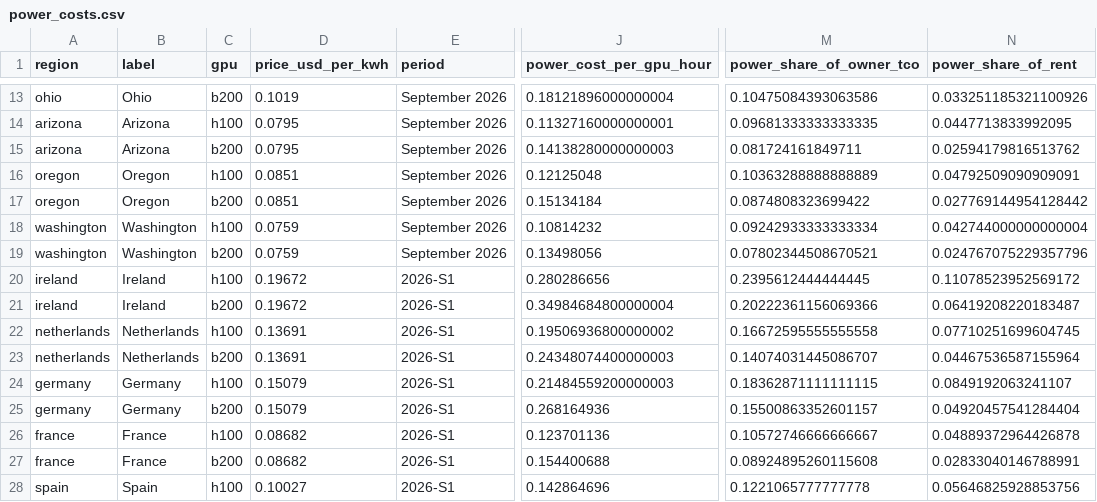
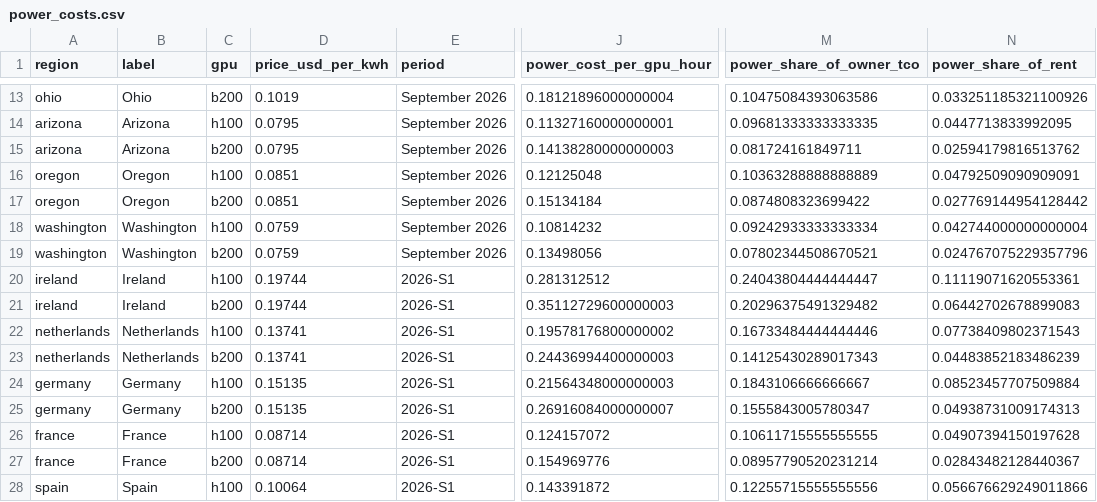
Before and after one commit to martifr4/App_reflexes, a CSV file: token_spread/outputs/power_costs.csv, drawn as a sheet; only a part is shown, gaps mark what is left out; the diff covers the shown part only; the diff names each change by its address in the sheet, - before the commit and + after, or states it on an @@ line.

```diff
--- a/token_spread/outputs/power_costs.csv
+++ b/token_spread/outputs/power_costs.csv
-D20:D21 (price_usd_per_kwh): 0.19672
+D20:D21 (price_usd_per_kwh): 0.19744
-J20 (power_cost_per_gpu_hour): 0.280286656
+J20 (power_cost_per_gpu_hour): 0.281312512
-M20 (power_share_of_owner_tco): 0.2395612444444445
+M20 (power_share_of_owner_tco): 0.24043804444444447
-N20 (power_share_of_rent): 0.11078523952569172
+N20 (power_share_of_rent): 0.11119071620553361
-J21 (power_cost_per_gpu_hour): 0.34984684800000004
+J21 (power_cost_per_gpu_hour): 0.35112729600000003
-M21 (power_share_of_owner_tco): 0.20222361156069366
+M21 (power_share_of_owner_tco): 0.20296375491329482
-N21 (power_share_of_rent): 0.06419208220183487
+N21 (power_share_of_rent): 0.06442702678899083
-D22:D23 (price_usd_per_kwh): 0.13691
+D22:D23 (price_usd_per_kwh): 0.13741
-J22 (power_cost_per_gpu_hour): 0.19506936800000002
+J22 (power_cost_per_gpu_hour): 0.19578176800000002
-M22 (power_share_of_owner_tco): 0.16672595555555558
+M22 (power_share_of_owner_tco): 0.16733484444444446
-N22 (power_share_of_rent): 0.07710251699604745
+N22 (power_share_of_rent): 0.07738409802371543
-J23 (power_cost_per_gpu_hour): 0.24348074400000003
+J23 (power_cost_per_gpu_hour): 0.24436994400000003
-M23 (power_share_of_owner_tco): 0.14074031445086707
+M23 (power_share_of_owner_tco): 0.14125430289017343
-N23 (power_share_of_rent): 0.04467536587155964
+N23 (power_share_of_rent): 0.04483852183486239
-D24:D25 (price_usd_per_kwh): 0.15079
+D24:D25 (price_usd_per_kwh): 0.15135
-J24 (power_cost_per_gpu_hour): 0.21484559200000003
+J24 (power_cost_per_gpu_hour): 0.21564348000000003
-M24 (power_share_of_owner_tco): 0.18362871111111115
+M24 (power_share_of_owner_tco): 0.1843106666666667
-N24 (power_share_of_rent): 0.0849192063241107
+N24 (power_share_of_rent): 0.08523457707509884
-J25 (power_cost_per_gpu_hour): 0.268164936
+J25 (power_cost_per_gpu_hour): 0.26916084000000007
-M25 (power_share_of_owner_tco): 0.15500863352601157
+M25 (power_share_of_owner_tco): 0.1555843005780347
-N25 (power_share_of_rent): 0.04920457541284404
+N25 (power_share_of_rent): 0.04938731009174313
-D26:D27 (price_usd_per_kwh): 0.08682
+D26:D27 (price_usd_per_kwh): 0.08714
-J26 (power_cost_per_gpu_hour): 0.123701136
+J26 (power_cost_per_gpu_hour): 0.124157072
-M26 (power_share_of_owner_tco): 0.10572746666666667
+M26 (power_share_of_owner_tco): 0.10611715555555555
-N26 (power_share_of_rent): 0.04889372964426878
+N26 (power_share_of_rent): 0.04907394150197628
-J27 (power_cost_per_gpu_hour): 0.154400688
+J27 (power_cost_per_gpu_hour): 0.154969776
-M27 (power_share_of_owner_tco): 0.08924895260115608
+M27 (power_share_of_owner_tco): 0.08957790520231214
-N27 (power_share_of_rent): 0.02833040146788991
+N27 (power_share_of_rent): 0.02843482128440367
-D28 (price_usd_per_kwh): 0.10027
+D28 (price_usd_per_kwh): 0.10064
-J28 (power_cost_per_gpu_hour): 0.142864696
+J28 (power_cost_per_gpu_hour): 0.143391872
-M28 (power_share_of_owner_tco): 0.1221065777777778
+M28 (power_share_of_owner_tco): 0.12255715555555556
-N28 (power_share_of_rent): 0.05646825928853756
+N28 (power_share_of_rent): 0.056676629249011866
```
Also changed, not shown: 28 edited cells elsewhere in this file, token_spread/data/api_prices.csv, token_spread/data/api_prices_price_only.csv, 35 other files.
